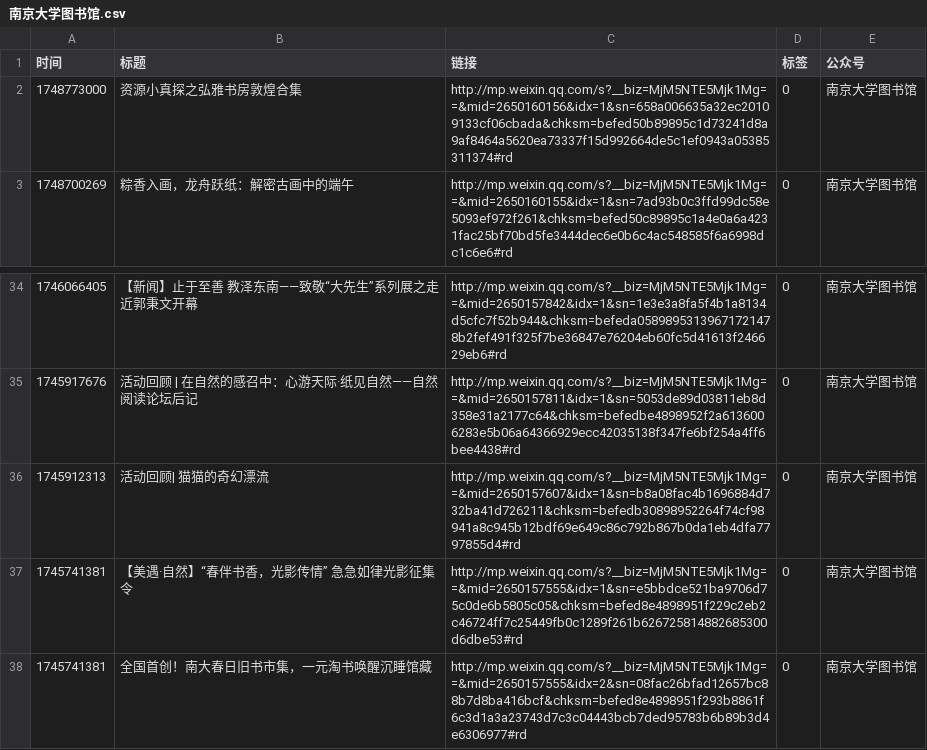
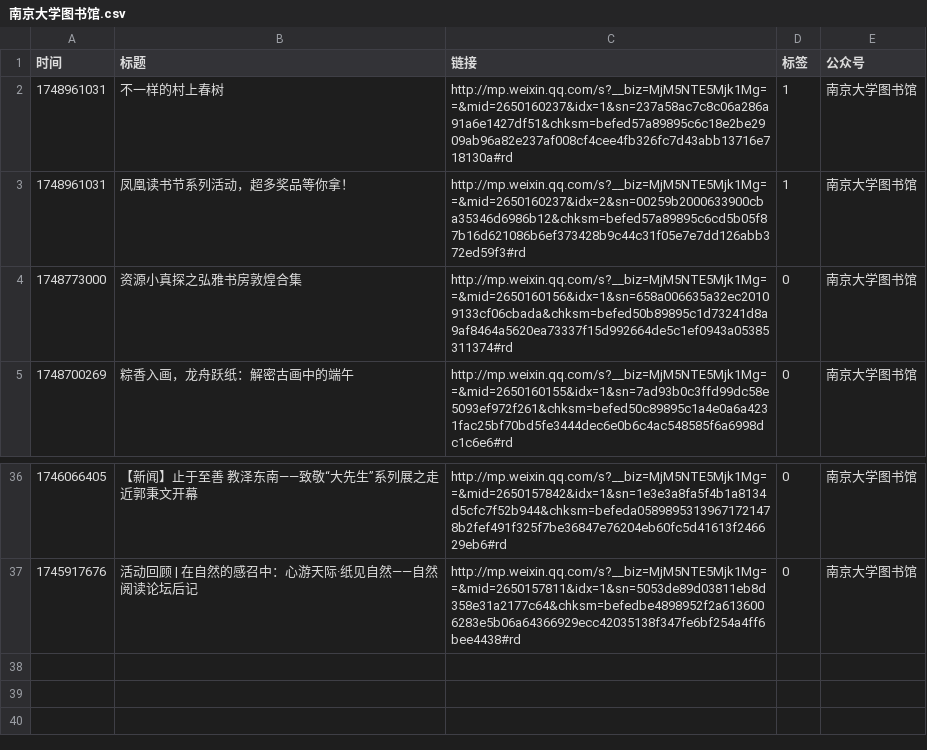
Before and after one commit to xuanlin-chen/NJU_IAP, a CSV file: article_link/南京大学图书馆.csv, drawn as a sheet; only a part is shown, gaps mark what is left out; removed rows and columns are numbered as before the commit, all else as after; the diff names each change by its address in the sheet, - before the commit and + after, or states it on an @@ line.

```diff
--- a/article_link/南京大学图书馆.csv
+++ b/article_link/南京大学图书馆.csv
+row 2: 1748961031 | 不一样的村上春树 | http://mp.weixin.qq.com/s?__biz=MjM5NTE5Mjk1Mg==&mid=2650160237&idx=1&sn=237a58ac7c8c06a286a91a6e1427df51&chksm=befed57a89895c6c18e2be2909ab96a82e237af008cf4cee4fb326fc7d43abb13716e718130a#rd | 1 | 南京大学图书馆
+row 3: 1748961031 | 凤凰读书节系列活动，超多奖品等你拿！ | http://mp.weixin.qq.com/s?__biz=MjM5NTE5Mjk1Mg==&mid=2650160237&idx=2&sn=00259b2000633900cba35346d6986b12&chksm=befed57a89895c6cd5b05f87b16d621086b6ef373428b9c44c31f05e7e7dd126abb372ed59f3#rd | 1 | 南京大学图书馆
-row 36: 1745912313 | 活动回顾| 猫猫的奇幻漂流 | http://mp.weixin.qq.com/s?__biz=MjM5NTE5Mjk1Mg==&mid=2650157607&idx=1&sn=b8a08fac4b1696884d732ba41d726211&chksm=befedb30898952264f74cf98941a8c945b12bdf69e649c86c792b867b0da1eb4dfa7797855d4#rd | 0 | 南京大学图书馆
-row 37: 1745741381 | 【美遇·自然】“春伴书香，光影传情” 急急如律光影征集令 | http://mp.weixin.qq.com/s?__biz=MjM5NTE5Mjk1Mg==&mid=2650157555&idx=1&sn=e5bbdce521ba9706d75c0de6b5805c05&chksm=befed8e4898951f229c2eb2c46724ff7c25449fb0c1289f261b626725814882685300d6dbe53#rd | 0 | 南京大学图书馆
-row 38: 1745741381 | 全国首创！南大春日旧书市集，一元淘书唤醒沉睡馆藏 | http://mp.weixin.qq.com/s?__biz=MjM5NTE5Mjk1Mg==&mid=2650157555&idx=2&sn=08fac26bfad12657bc88b7d8ba416bcf&chksm=befed8e4898951f293b8861f6c3d1a3a23743d7c3c04443bcb7ded95783b6b89b3d4e6306977#rd | 0 | 南京大学图书馆
```
Also changed, not shown: article_link/南京大学行知书院.csv, article_link/南大全球交流.csv, 11 other files.
